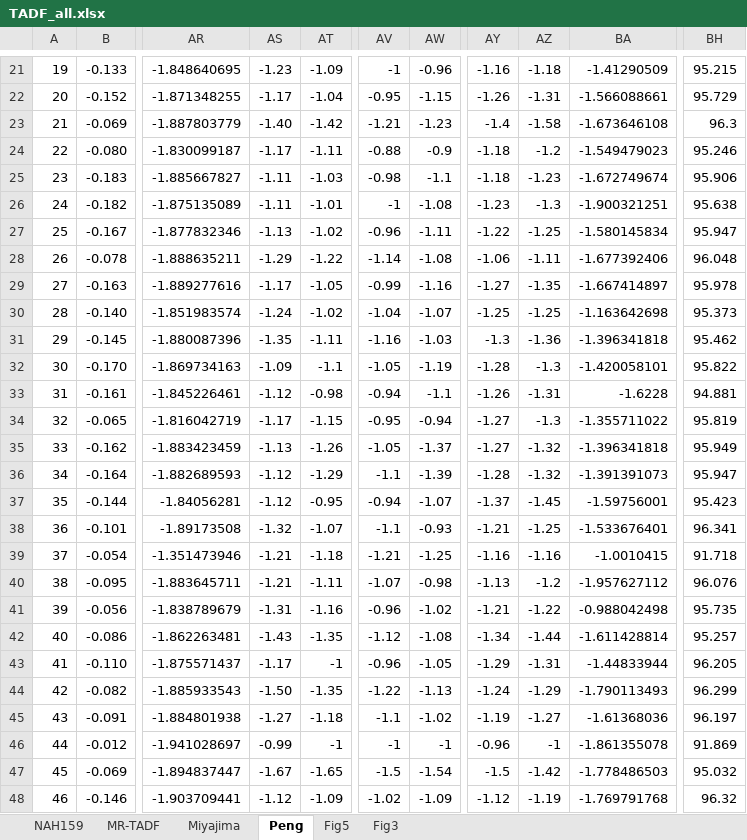
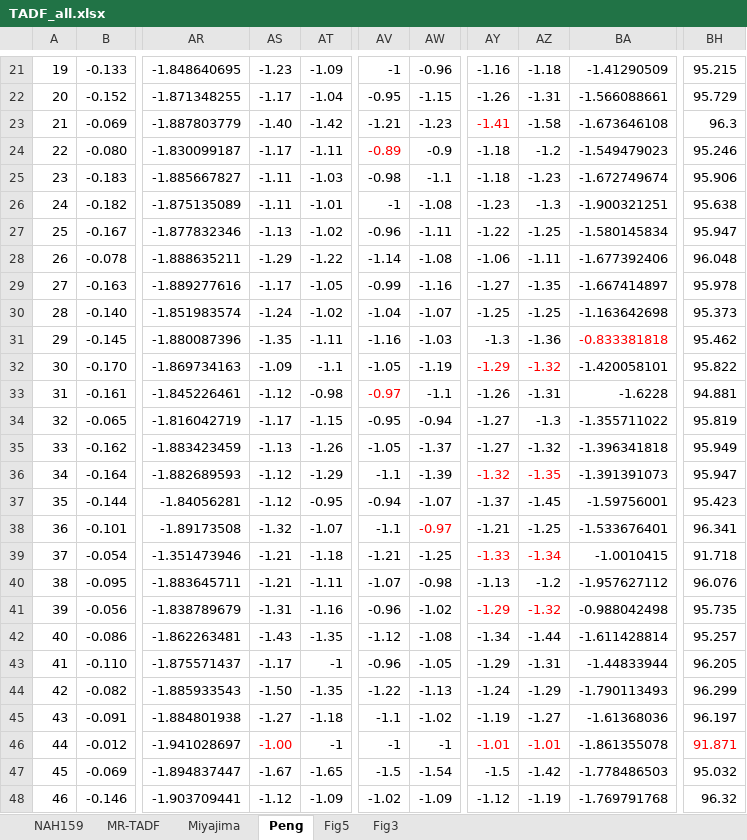
Before and after one commit to andyW296/XSF-TDA-calculated-TADF, an Excel workbook: TADF_all.xlsx, sheet Peng, drawn as a sheet; only a part is shown, gaps mark what is left out; values as stored, in another font and other column widths than the file's, no borders; the diff names each change by its address in the sheet, - before the commit and + after, or states it on an @@ line.

```diff
--- a/TADF_all.xlsx (sheet Peng)
+++ b/TADF_all.xlsx (sheet Peng)
-AY23: -1.4
+AY23: -1.41
-AY23 text colour: black
+AY23 text colour: #FF0000
-AV24: -0.88
+AV24: -0.89
-AV24 text colour: black
+AV24 text colour: #FF0000
-BA31: -1.396341818
+BA31: -0.833381818
-BA31 text colour: black
+BA31 text colour: #FF0000
-AY32: -1.28
+AY32: -1.29
-AY32:AZ32 text colour: black
+AY32:AZ32 text colour: #FF0000
-AZ32: -1.3
+AZ32: -1.32
-AV33: -0.94
+AV33: -0.97
-AV33 text colour: black
+AV33 text colour: #FF0000
-AY36: -1.28
+AY36: -1.32
-AY36:AZ36 text colour: black
+AY36:AZ36 text colour: #FF0000
-AZ36: -1.32
+AZ36: -1.35
-AW38: -0.93
+AW38: -0.97
-AW38 text colour: black
+AW38 text colour: #FF0000
-AY39: -1.16
+AY39: -1.33
-AY39:AZ39 text colour: black
+AY39:AZ39 text colour: #FF0000
-AZ39: -1.16
+AZ39: -1.34
-AY41: -1.21
+AY41: -1.29
-AY41:AZ41 text colour: black
+AY41:AZ41 text colour: #FF0000
-AZ41: -1.22
+AZ41: -1.32
-AS46: -0.99
+AS46: -1.00
-AS46 text colour: black
+AS46 text colour: #FF0000
-AY46: -0.96
+AY46: -1.01
-AY46:AZ46 text colour: black
+AY46:AZ46 text colour: #FF0000
-AZ46: -1
+AZ46: -1.01
-BH46: 91.869
+BH46: 91.871
-BH46 text colour: black
+BH46 text colour: #FF0000
```
Also changed, not shown: sheet MR-TADF, sheet Fig5, sheet NAH159, 38 other files.
